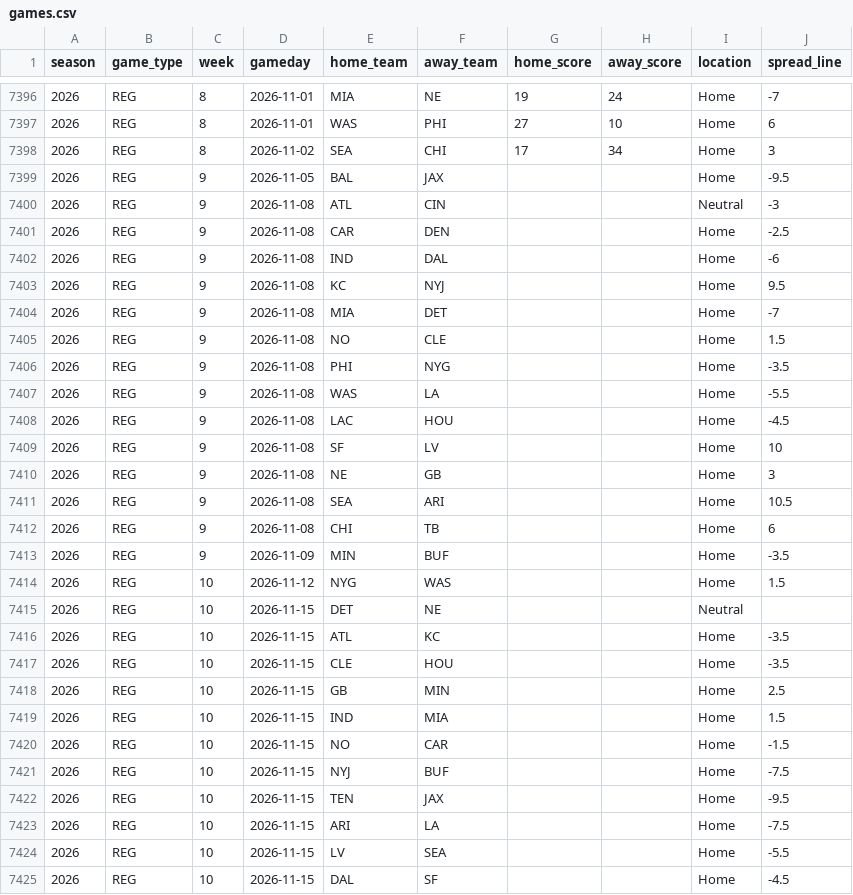
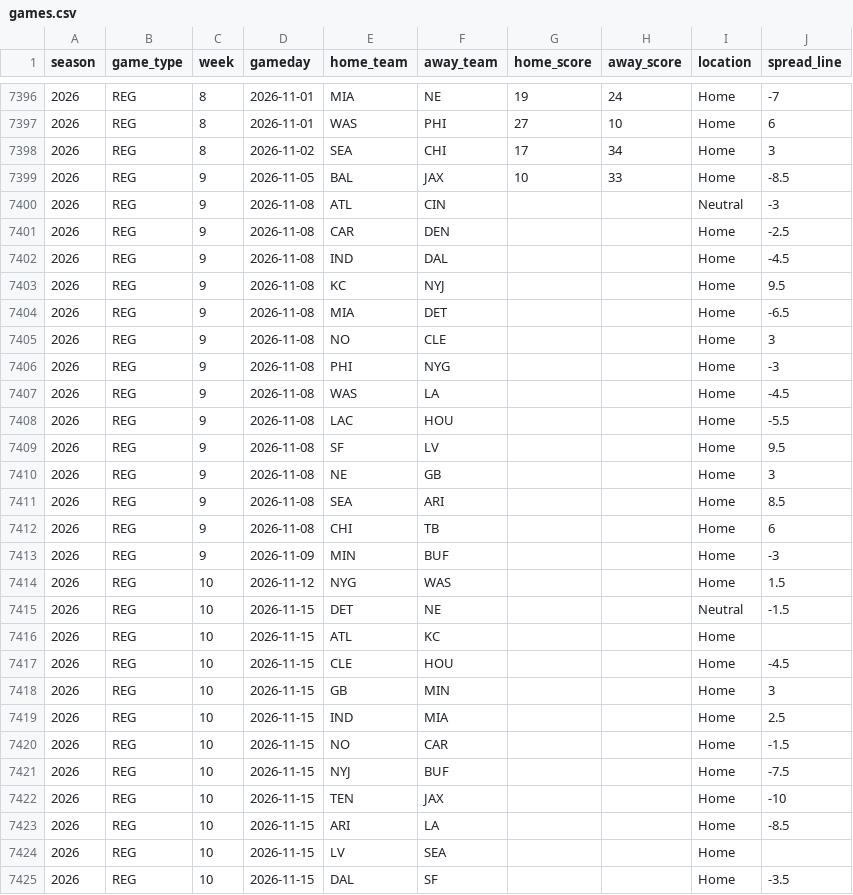
Before and after one commit to Ojas438/game, a CSV file: nfl-blind-predictors/data/games.csv, drawn as a sheet; only a part is shown, gaps mark what is left out; the diff covers the shown part only.

```diff
--- a/nfl-blind-predictors/data/games.csv
+++ b/nfl-blind-predictors/data/games.csv
@@ -7398,28 +7398,28 @@ season,game_type,week,gameday,home_team,away_team,home_score,away_score,location
 2026,REG,8,2026-11-02,SEA,CHI,17,34,Home,3
-2026,REG,9,2026-11-05,BAL,JAX,,,Home,-9.5
+2026,REG,9,2026-11-05,BAL,JAX,10,33,Home,-8.5
 2026,REG,9,2026-11-08,ATL,CIN,,,Neutral,-3
 2026,REG,9,2026-11-08,CAR,DEN,,,Home,-2.5
-2026,REG,9,2026-11-08,IND,DAL,,,Home,-6
+2026,REG,9,2026-11-08,IND,DAL,,,Home,-4.5
 2026,REG,9,2026-11-08,KC,NYJ,,,Home,9.5
-2026,REG,9,2026-11-08,MIA,DET,,,Home,-7
-2026,REG,9,2026-11-08,NO,CLE,,,Home,1.5
-2026,REG,9,2026-11-08,PHI,NYG,,,Home,-3.5
-2026,REG,9,2026-11-08,WAS,LA,,,Home,-5.5
-2026,REG,9,2026-11-08,LAC,HOU,,,Home,-4.5
-2026,REG,9,2026-11-08,SF,LV,,,Home,10
+2026,REG,9,2026-11-08,MIA,DET,,,Home,-6.5
+2026,REG,9,2026-11-08,NO,CLE,,,Home,3
+2026,REG,9,2026-11-08,PHI,NYG,,,Home,-3
+2026,REG,9,2026-11-08,WAS,LA,,,Home,-4.5
+2026,REG,9,2026-11-08,LAC,HOU,,,Home,-5.5
+2026,REG,9,2026-11-08,SF,LV,,,Home,9.5
 2026,REG,9,2026-11-08,NE,GB,,,Home,3
-2026,REG,9,2026-11-08,SEA,ARI,,,Home,10.5
+2026,REG,9,2026-11-08,SEA,ARI,,,Home,8.5
 2026,REG,9,2026-11-08,CHI,TB,,,Home,6
-2026,REG,9,2026-11-09,MIN,BUF,,,Home,-3.5
+2026,REG,9,2026-11-09,MIN,BUF,,,Home,-3
 2026,REG,10,2026-11-12,NYG,WAS,,,Home,1.5
-2026,REG,10,2026-11-15,DET,NE,,,Neutral,
-2026,REG,10,2026-11-15,ATL,KC,,,Home,-3.5
-2026,REG,10,2026-11-15,CLE,HOU,,,Home,-3.5
-2026,REG,10,2026-11-15,GB,MIN,,,Home,2.5
-2026,REG,10,2026-11-15,IND,MIA,,,Home,1.5
+2026,REG,10,2026-11-15,DET,NE,,,Neutral,-1.5
+2026,REG,10,2026-11-15,ATL,KC,,,Home,
+2026,REG,10,2026-11-15,CLE,HOU,,,Home,-4.5
+2026,REG,10,2026-11-15,GB,MIN,,,Home,3
+2026,REG,10,2026-11-15,IND,MIA,,,Home,2.5
 2026,REG,10,2026-11-15,NO,CAR,,,Home,-1.5
 2026,REG,10,2026-11-15,NYJ,BUF,,,Home,-7.5
-2026,REG,10,2026-11-15,TEN,JAX,,,Home,-9.5
-2026,REG,10,2026-11-15,ARI,LA,,,Home,-7.5
-2026,REG,10,2026-11-15,LV,SEA,,,Home,-5.5
-2026,REG,10,2026-11-15,DAL,SF,,,Home,-4.5
+2026,REG,10,2026-11-15,TEN,JAX,,,Home,-10
+2026,REG,10,2026-11-15,ARI,LA,,,Home,-8.5
+2026,REG,10,2026-11-15,LV,SEA,,,Home,
+2026,REG,10,2026-11-15,DAL,SF,,,Home,-3.5
```
Also changed, not shown: 1 edited cell elsewhere in this file, nfl-blind-predictors/results/season_scoreboard.csv.
